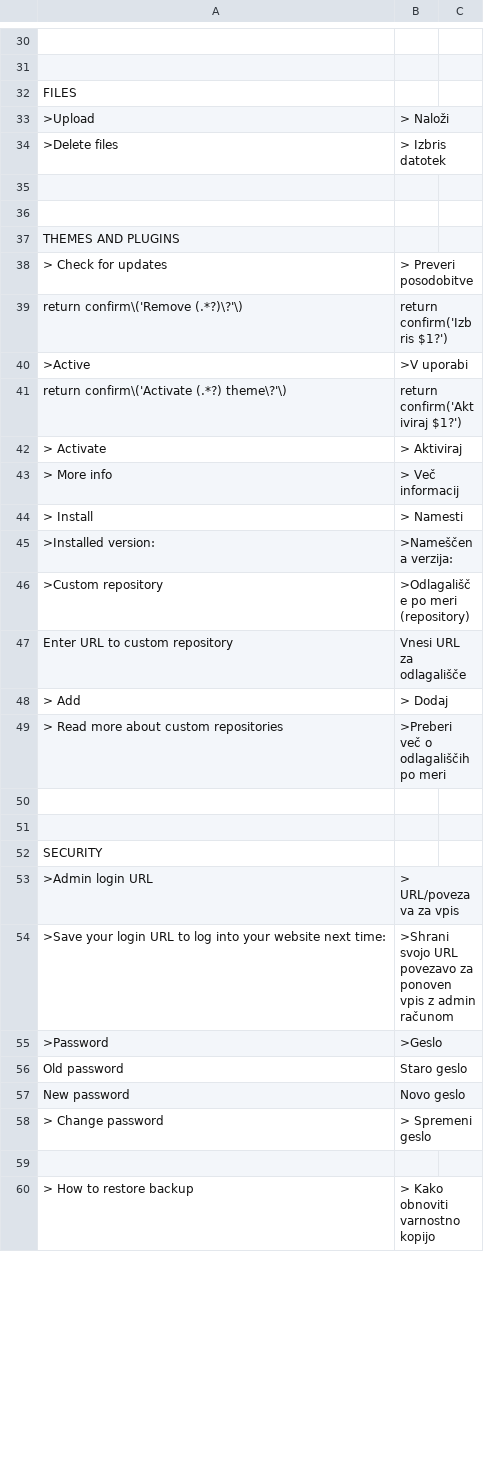
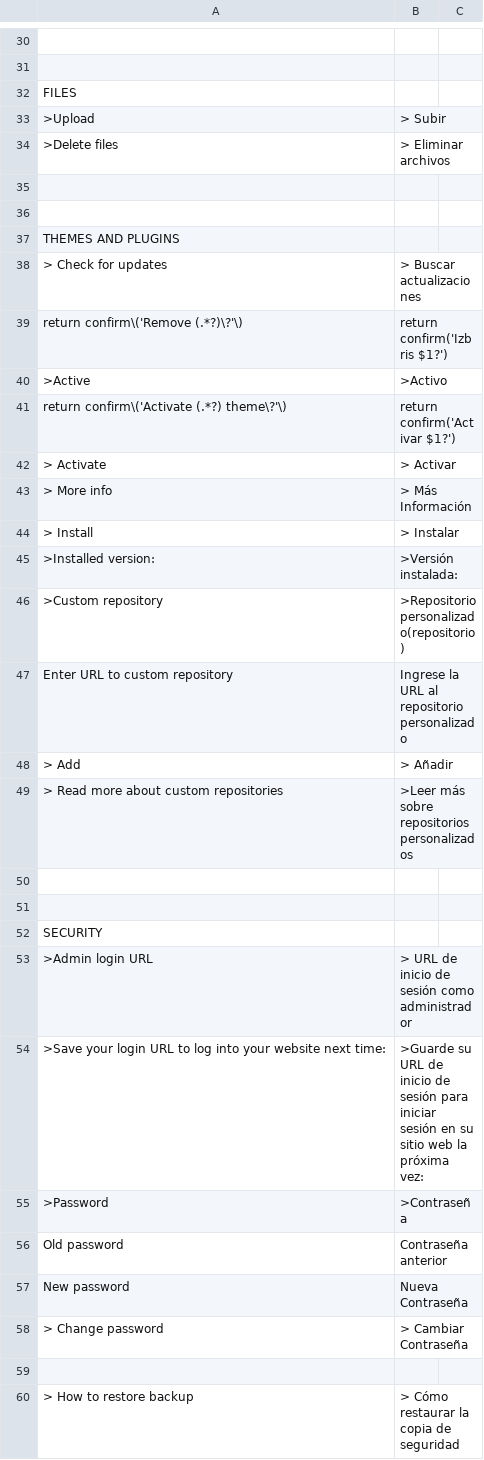
Before and after one commit to trancallan/traslation, a CSV file: sl.csv, drawn as a sheet; only a part is shown, gaps mark what is left out; the diff covers the shown part only; the diff names each change by its address in the sheet, - before the commit and + after, or states it on an @@ line.

```diff
--- a/sl.csv
+++ b/sl.csv
-B33: > Naloži
+B33: > Subir
-B34: > Izbris datotek
+B34: > Eliminar archivos
-B38: > Preveri posodobitve
+B38: > Buscar actualizaciones
-B40: >V uporabi
+B40: >Activo
-B41: return confirm('Aktiviraj $1?')
+B41: return confirm('Activar $1?')
-B42: > Aktiviraj
+B42: > Activar
-B43: > Več informacij
+B43: > Más Información
-B44: > Namesti
+B44: > Instalar
-B45: >Nameščena verzija:
+B45: >Versión instalada:
-B46: >Odlagališče po meri (repository)
+B46: >Repositorio personalizado(repositorio)
-B47: Vnesi URL za odlagališče
+B47: Ingrese la URL al repositorio personalizado
-B48: > Dodaj
+B48: > Añadir
-B49: >Preberi več o odlagališčih po meri
+B49: >Leer más sobre repositorios personalizados
-B53: > URL/povezava za vpis
+B53: > URL de inicio de sesión como administrador
-B54: >Shrani svojo URL povezavo za ponoven vpis z admin računom
+B54: >Guarde su URL de inicio de sesión para iniciar sesión en su sitio web la próxima vez:
-B55: >Geslo
+B55: >Contraseña
-B56: Staro geslo
+B56: Contraseña anterior
-B57: Novo geslo
+B57: Nueva Contraseña
-B58: > Spremeni geslo
+B58: > Cambiar Contraseña
-B60: > Kako obnoviti varnostno kopijo
+B60: > Cómo restaurar la copia de seguridad
```
Also changed, not shown: 38 edited cells elsewhere in this file.
